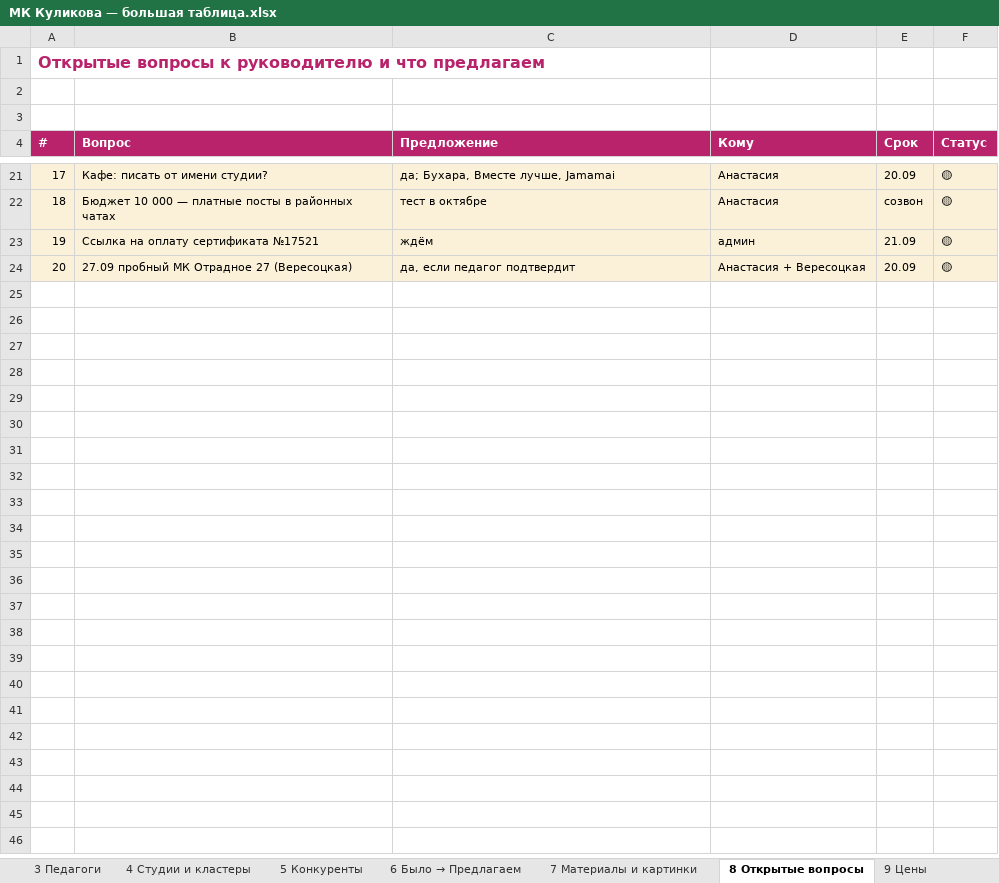
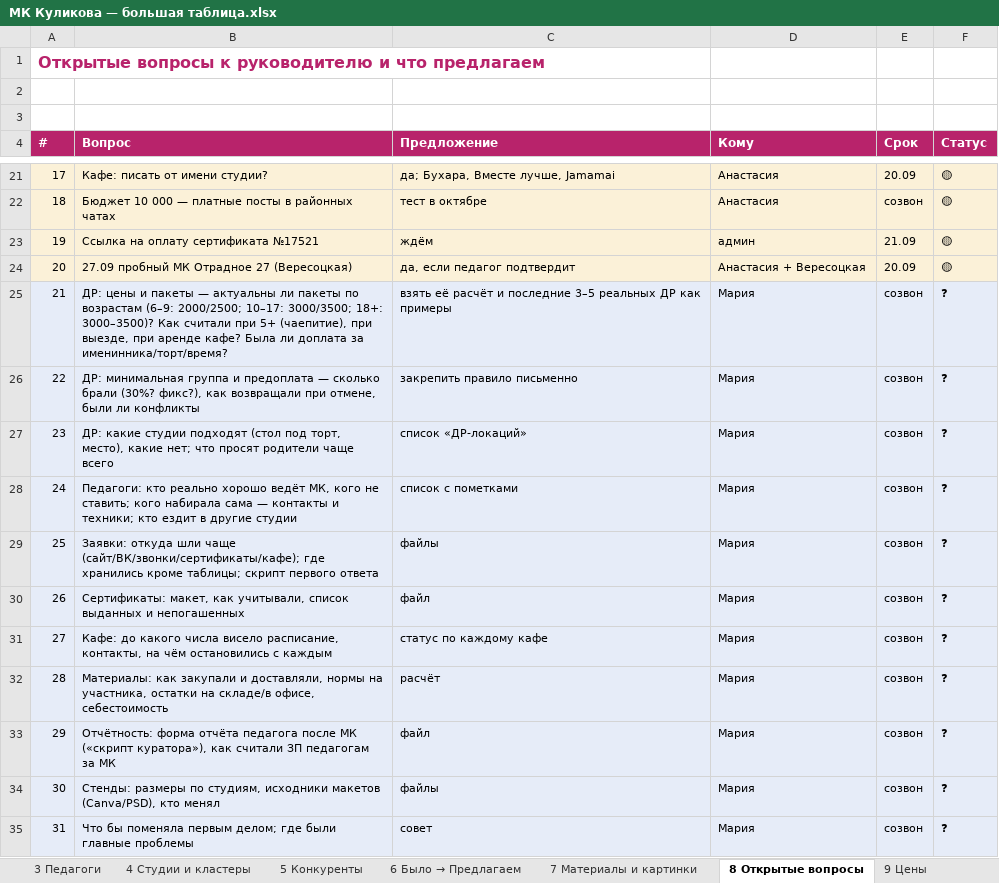
Before and after one commit to Angelina0107/kulikova-mk, an Excel workbook: МК Куликова — большая таблица.xlsx, sheet 8 Открытые вопросы, drawn as a sheet; only a part is shown, gaps mark what is left out; values as stored, in another font and other column widths than the file's, no borders; the diff names each change by its address in the sheet, - before the commit and + after, or states it on an @@ line.

Commit message:
Вопросы: ДР, блок Марии, фильтр по адресату

```diff
--- a/МК Куликова — большая таблица.xlsx (sheet 8 Открытые вопросы)
+++ b/МК Куликова — большая таблица.xlsx (sheet 8 Открытые вопросы)
+row 25: 21 | ДР: цены и пакеты — актуальны ли пакеты по возрастам (6–9: 2000/2500; 10–17: 3000/3500; 18+: 3000–3500)? Как считали при 5+ (чаепитие), при выезде, при аренде кафе? Была ли доплата за именинника/торт/время? | взять её расчёт и последние 3–5 реальных ДР как примеры | Мария | созвон | ❓
+row 26: 22 | ДР: минимальная группа и предоплата — сколько брали (30%? фикс?), как возвращали при отмене, были ли конфликты | закрепить правило письменно | Мария | созвон | ❓
+row 27: 23 | ДР: какие студии подходят (стол под торт, место), какие нет; что просят родители чаще всего | список «ДР-локаций» | Мария | созвон | ❓
+row 28: 24 | Педагоги: кто реально хорошо ведёт МК, кого не ставить; кого набирала сама — контакты и техники; кто ездит в другие студии | список с пометками | Мария | созвон | ❓
+row 29: 25 | Заявки: откуда шли чаще (сайт/ВК/звонки/сертификаты/кафе); где хранились кроме таблицы; скрипт первого ответа | файлы | Мария | созвон | ❓
+row 30: 26 | Сертификаты: макет, как учитывали, список выданных и непогашенных | файл | Мария | созвон | ❓
+row 31: 27 | Кафе: до какого числа висело расписание, контакты, на чём остановились с каждым | статус по каждому кафе | Мария | созвон | ❓
+row 32: 28 | Материалы: как закупали и доставляли, нормы на участника, остатки на складе/в офисе, себестоимость | расчёт | Мария | созвон | ❓
+row 33: 29 | Отчётность: форма отчёта педагога после МК («скрипт куратора»), как считали ЗП педагогам за МК | файл | Мария | созвон | ❓
+row 34: 30 | Стенды: размеры по студиям, исходники макетов (Canva/PSD), кто менял | файлы | Мария | созвон | ❓
+row 35: 31 | Что бы поменяла первым делом; где были главные проблемы | совет | Мария | созвон | ❓
```
Also changed, not shown: 1 other file.
